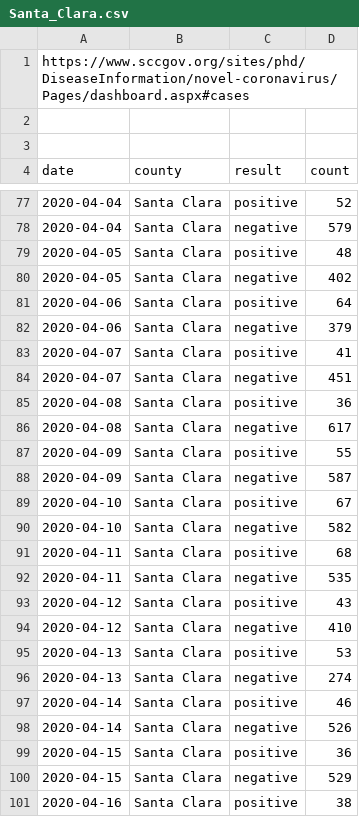
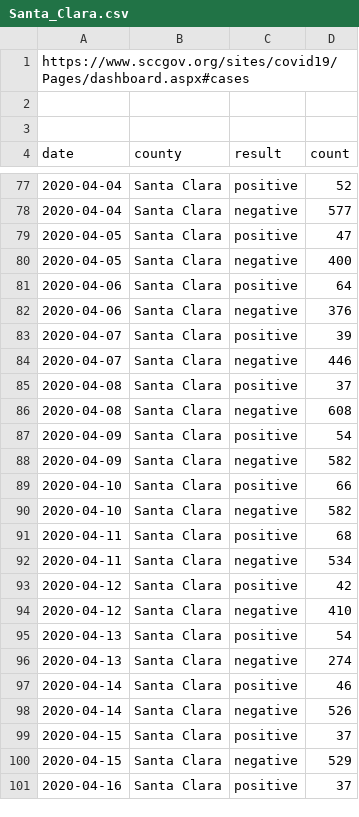
Before and after one commit to aaronferrucci/c19_data, a CSV file: csv/Santa_Clara.csv, drawn as a sheet; only a part is shown, gaps mark what is left out; the diff covers the shown part only.

```diff
--- a/csv/Santa_Clara.csv
+++ b/csv/Santa_Clara.csv
@@ -1 +1 @@
-https://www.sccgov.org/sites/phd/DiseaseInformation/novel-coronavirus/Pages/dashboard.aspx#cases
+https://www.sccgov.org/sites/covid19/Pages/dashboard.aspx#cases,,,
@@ -78,3 +78,3 @@ https://www.sccgov.org/sites/phd/DiseaseInformation/novel-coronavirus/Pages/dash
-"2020-04-04","Santa Clara","negative",579
-"2020-04-05","Santa Clara","positive",48
-"2020-04-05","Santa Clara","negative",402
+2020-04-04,Santa Clara,negative,577
+2020-04-05,Santa Clara,positive,47
+2020-04-05,Santa Clara,negative,400
@@ -82,8 +82,8 @@ https://www.sccgov.org/sites/phd/DiseaseInformation/novel-coronavirus/Pages/dash
-"2020-04-06","Santa Clara","negative",379
-"2020-04-07","Santa Clara","positive",41
-"2020-04-07","Santa Clara","negative",451
-"2020-04-08","Santa Clara","positive",36
-"2020-04-08","Santa Clara","negative",617
-"2020-04-09","Santa Clara","positive",55
-"2020-04-09","Santa Clara","negative",587
-"2020-04-10","Santa Clara","positive",67
+2020-04-06,Santa Clara,negative,376
+2020-04-07,Santa Clara,positive,39
+2020-04-07,Santa Clara,negative,446
+2020-04-08,Santa Clara,positive,37
+2020-04-08,Santa Clara,negative,608
+2020-04-09,Santa Clara,positive,54
+2020-04-09,Santa Clara,negative,582
+2020-04-10,Santa Clara,positive,66
@@ -92,2 +92,2 @@ https://www.sccgov.org/sites/phd/DiseaseInformation/novel-coronavirus/Pages/dash
-"2020-04-11","Santa Clara","negative",535
-"2020-04-12","Santa Clara","positive",43
+2020-04-11,Santa Clara,negative,534
+2020-04-12,Santa Clara,positive,42
@@ -95 +95 @@ https://www.sccgov.org/sites/phd/DiseaseInformation/novel-coronavirus/Pages/dash
-"2020-04-13","Santa Clara","positive",53
+2020-04-13,Santa Clara,positive,54
@@ -99 +99 @@ https://www.sccgov.org/sites/phd/DiseaseInformation/novel-coronavirus/Pages/dash
-"2020-04-15","Santa Clara","positive",36
+2020-04-15,Santa Clara,positive,37
@@ -101 +101 @@ https://www.sccgov.org/sites/phd/DiseaseInformation/novel-coronavirus/Pages/dash
-"2020-04-16","Santa Clara","positive",38
+2020-04-16,Santa Clara,positive,37
```
Also changed, not shown: 2 added rows and 25 edited cells elsewhere in this file, csv/San_Francisco.csv, csv/San_Mateo.csv, 6 other files.
